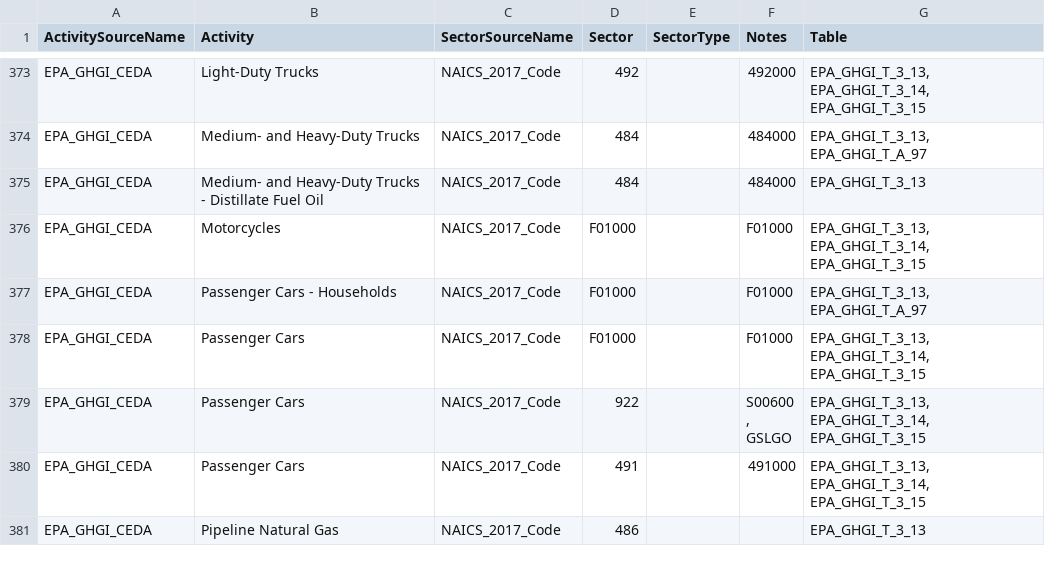
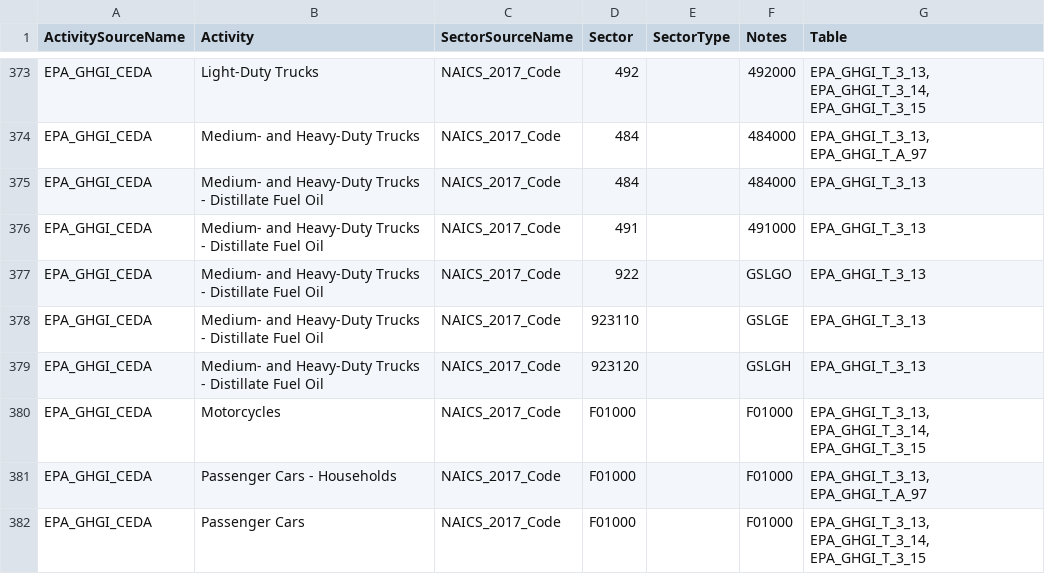
Before and after one commit to cornerstone-data/bedrock, a CSV file: bedrock/utils/mapping/activitytosectormapping/NAICS_Crosswalk_EPA_GHGI_CEDA.csv, drawn as a sheet; only a part is shown, gaps mark what is left out; the shorter side is filled out with more unchanged rows.

```diff
--- a/bedrock/utils/mapping/activitytosectormapping/NAICS_Crosswalk_EPA_GHGI_CEDA.csv
+++ b/bedrock/utils/mapping/activitytosectormapping/NAICS_Crosswalk_EPA_GHGI_CEDA.csv
@@ -375,2 +375,6 @@ EPA_GHGI_CEDA,Medium- and Heavy-Duty Trucks,NAICS_2017_Code,484,,484000,"EPA_GHG
 EPA_GHGI_CEDA,Medium- and Heavy-Duty Trucks - Distillate Fuel Oil,NAICS_2017_Code,484,,484000,EPA_GHGI_T_3_13
+EPA_GHGI_CEDA,Medium- and Heavy-Duty Trucks - Distillate Fuel Oil,NAICS_2017_Code,491,,491000,EPA_GHGI_T_3_13
+EPA_GHGI_CEDA,Medium- and Heavy-Duty Trucks - Distillate Fuel Oil,NAICS_2017_Code,922,,GSLGO,EPA_GHGI_T_3_13
+EPA_GHGI_CEDA,Medium- and Heavy-Duty Trucks - Distillate Fuel Oil,NAICS_2017_Code,923110,,GSLGE,EPA_GHGI_T_3_13
+EPA_GHGI_CEDA,Medium- and Heavy-Duty Trucks - Distillate Fuel Oil,NAICS_2017_Code,923120,,GSLGH,EPA_GHGI_T_3_13
 EPA_GHGI_CEDA,Motorcycles,NAICS_2017_Code,F01000,,F01000,"EPA_GHGI_T_3_13, EPA_GHGI_T_3_14, EPA_GHGI_T_3_15"
```
Also changed, not shown: 1 other file.
